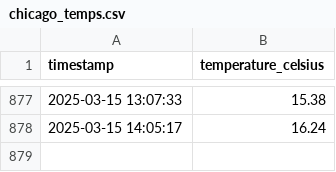
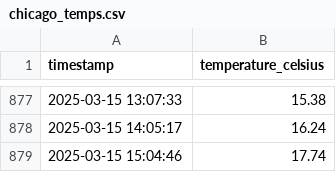
Before and after one commit to mehrdadzakershahrak/weather_fetch, a CSV file: data/chicago_temps.csv, drawn as a sheet; only a part is shown, gaps mark what is left out; the diff names each change by its address in the sheet, - before the commit and + after, or states it on an @@ line.

```diff
--- a/data/chicago_temps.csv
+++ b/data/chicago_temps.csv
+row 879: 2025-03-15 15:04:46 | 17.74
```
